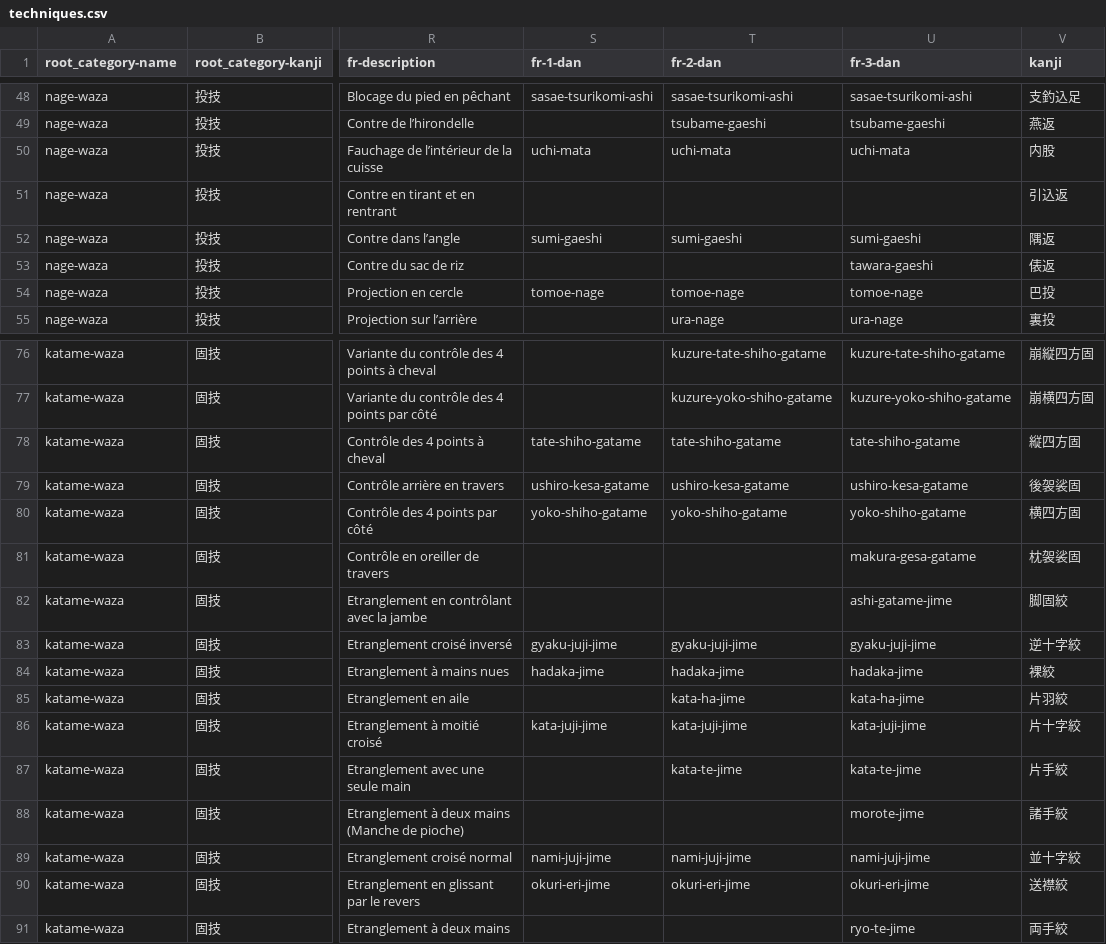
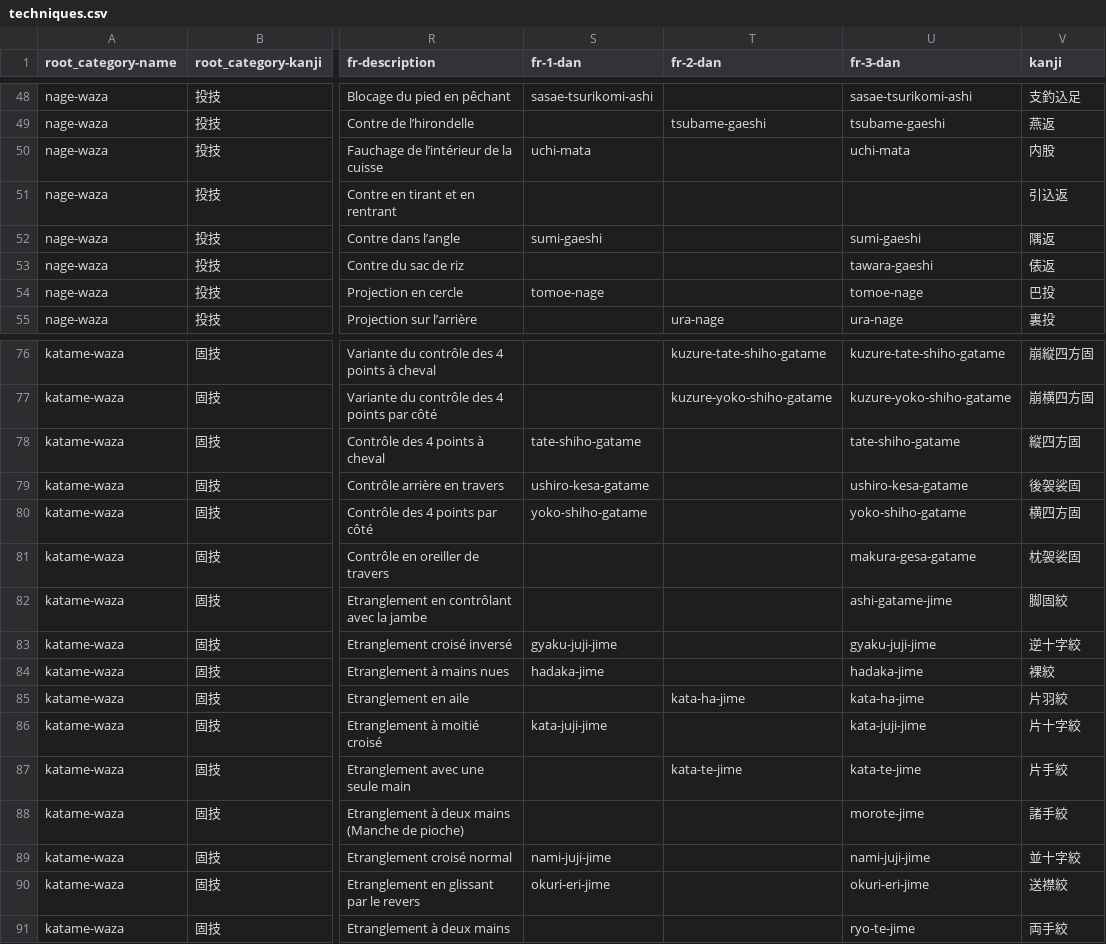
Before and after one commit to acabrol/judo, a CSV file: data/techniques/techniques.csv, drawn as a sheet; only a part is shown, gaps mark what is left out; the diff covers the shown part only; the diff names each change by its address in the sheet, - before the commit and + after, or states it on an @@ line.

```diff
--- a/data/techniques/techniques.csv
+++ b/data/techniques/techniques.csv
-T48 (fr-2-dan): sasae-tsurikomi-ashi
+T48 (fr-2-dan): (empty)
-T50 (fr-2-dan): uchi-mata
+T50 (fr-2-dan): (empty)
-T52 (fr-2-dan): sumi-gaeshi
+T52 (fr-2-dan): (empty)
-T54 (fr-2-dan): tomoe-nage
+T54 (fr-2-dan): (empty)
-T78 (fr-2-dan): tate-shiho-gatame
+T78 (fr-2-dan): (empty)
-T79 (fr-2-dan): ushiro-kesa-gatame
+T79 (fr-2-dan): (empty)
-T80 (fr-2-dan): yoko-shiho-gatame
+T80 (fr-2-dan): (empty)
-T83 (fr-2-dan): gyaku-juji-jime
+T83 (fr-2-dan): (empty)
-T84 (fr-2-dan): hadaka-jime
+T84 (fr-2-dan): (empty)
-T86 (fr-2-dan): kata-juji-jime
+T86 (fr-2-dan): (empty)
-T89 (fr-2-dan): nami-juji-jime
+T89 (fr-2-dan): (empty)
-T90 (fr-2-dan): okuri-eri-jime
+T90 (fr-2-dan): (empty)
```
Also changed, not shown: 24 edited cells elsewhere in this file, 1 other file.
